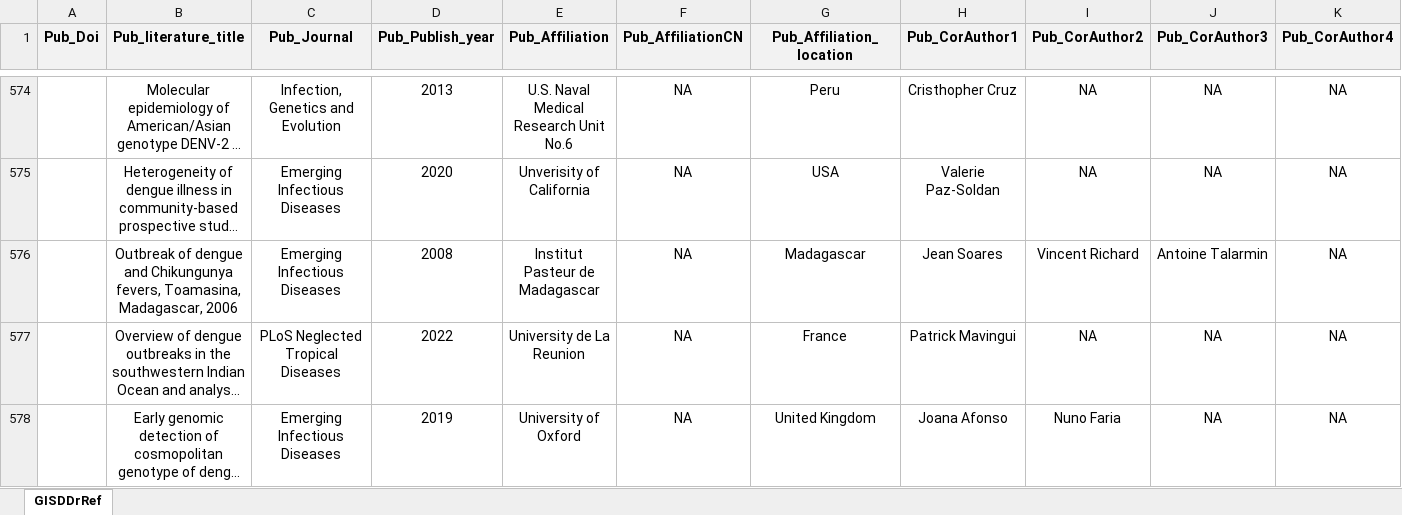
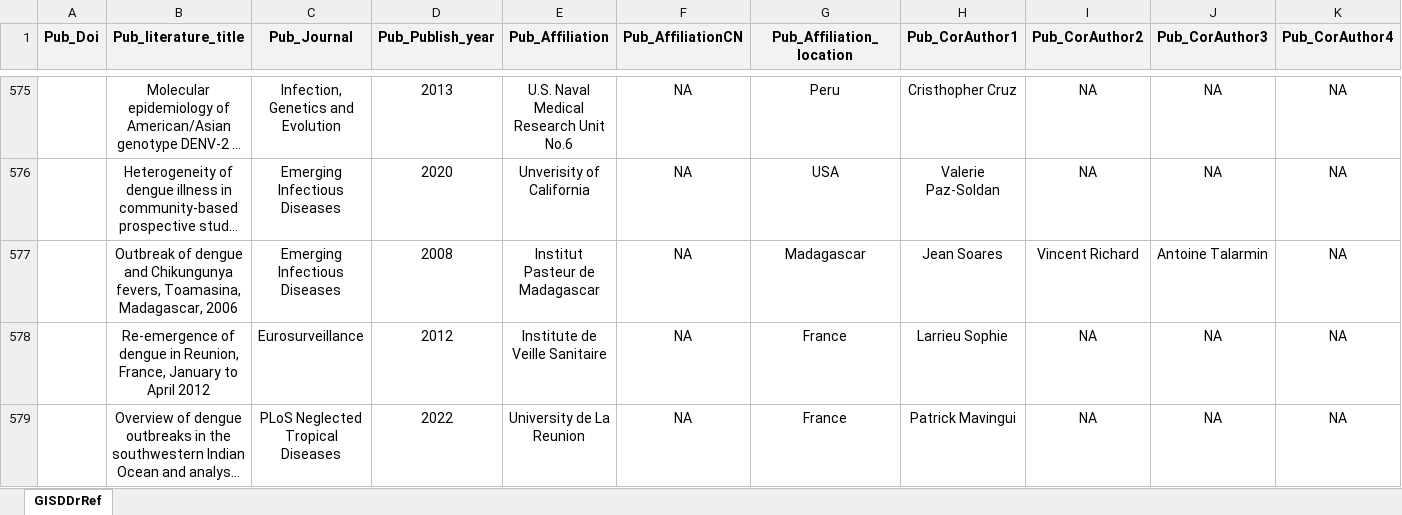
Before and after one commit to GuoXiang9399/GISDDrRef, an Excel workbook: Data/GISDDrRef.xlsx, sheet GISDDrRef, drawn as a sheet; only a part is shown, gaps mark what is left out; the shorter side is filled out with more unchanged rows; long unchanged cells end in …; values as stored, in another font and other column widths than the file's, no borders; rows hold the shown columns only; the diff covers the shown part only; the diff names each change by its address in the sheet, - before the commit and + after, or states it on an @@ line.

Commit message:
Update GISDDrRef.xlsx

```diff
--- a/Data/GISDDrRef.xlsx (sheet GISDDrRef)
+++ b/Data/GISDDrRef.xlsx (sheet GISDDrRef)
+row 578:  | Re-emergence of dengue in Reunion, France, January to April 2012 | Eurosurveillance | 2012 | Institute de Veille Sanitaire | NA | France | Larrieu Sophie | NA | NA | NA
```
Also changed, not shown: 2 added rows elsewhere in this sheet.
